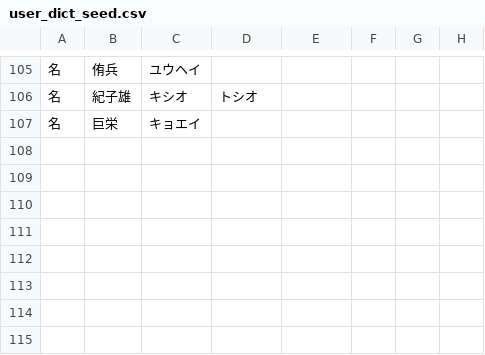
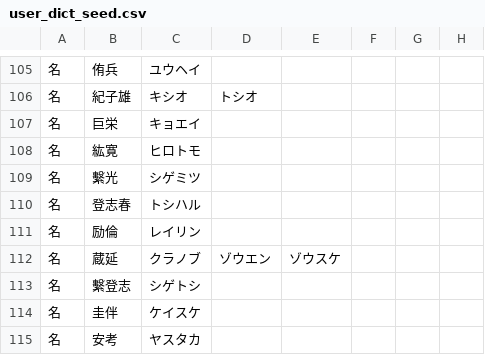
Before and after one commit to lg-official/jinmei-dict, a CSV file: data/addon/user_dict_seed.csv, drawn as a sheet; only a part is shown, gaps mark what is left out; the diff names each change by its address in the sheet, - before the commit and + after, or states it on an @@ line.

```diff
--- a/data/addon/user_dict_seed.csv
+++ b/data/addon/user_dict_seed.csv
+row 108: 名 | 紘寛 | ヒロトモ
+row 109: 名 | 繫光 | シゲミツ
+row 110: 名 | 登志春 | トシハル
+row 111: 名 | 励倫 | レイリン
+row 112: 名 | 蔵延 | クラノブ | ゾウエン | ゾウスケ
+row 113: 名 | 繫登志 | シゲトシ
+row 114: 名 | 圭伴 | ケイスケ
+row 115: 名 | 安考 | ヤスタカ
```
Also changed, not shown: data/addon/user_dict_generated.csv, 1 other file.
